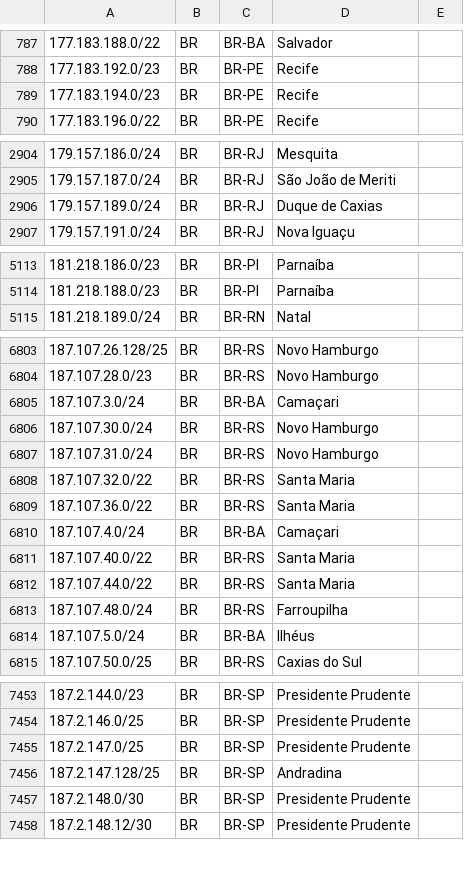
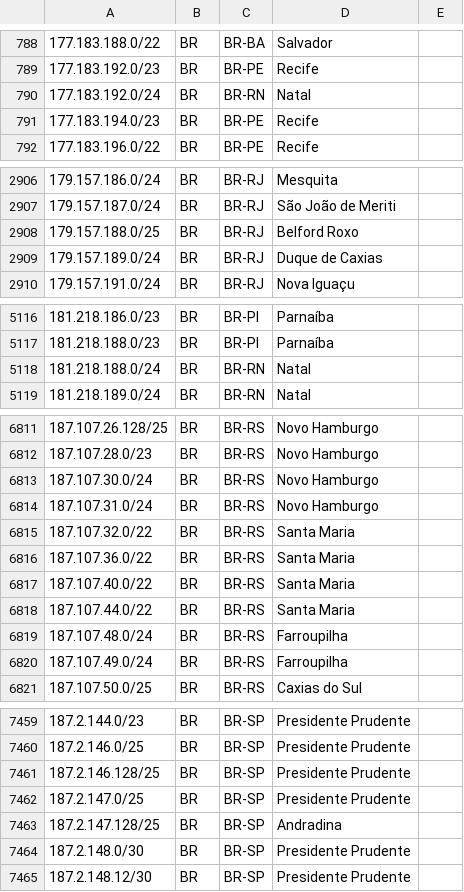
Before and after one commit to rtanajura/geofeed, a CSV file: geofeed.csv, drawn as a sheet; only a part is shown, gaps mark what is left out; the diff covers the shown part only.

```diff
--- a/geofeed.csv
+++ b/geofeed.csv
@@ -788,2 +789,3 @@
 177.183.192.0/23,BR,BR-PE,Recife,
+177.183.192.0/24,BR,BR-RN,Natal,
 177.183.194.0/23,BR,BR-PE,Recife,
@@ -2905,2 +2907,3 @@
 179.157.187.0/24,BR,BR-RJ,São João de Meriti,
+179.157.188.0/25,BR,BR-RJ,Belford Roxo,
 179.157.189.0/24,BR,BR-RJ,Duque de Caxias,
@@ -5114,2 +5117,3 @@
 181.218.188.0/23,BR,BR-PI,Parnaíba,
+181.218.188.0/24,BR,BR-RN,Natal,
 181.218.189.0/24,BR,BR-RN,Natal,
@@ -6804,3 +6812,2 @@
 187.107.28.0/23,BR,BR-RS,Novo Hamburgo,
-187.107.3.0/24,BR,BR-BA,Camaçari,
 187.107.30.0/24,BR,BR-RS,Novo Hamburgo,
@@ -6809,3 +6816,2 @@
 187.107.36.0/22,BR,BR-RS,Santa Maria,
-187.107.4.0/24,BR,BR-BA,Camaçari,
 187.107.40.0/22,BR,BR-RS,Santa Maria,
@@ -6813,3 +6819,3 @@
 187.107.48.0/24,BR,BR-RS,Farroupilha,
-187.107.5.0/24,BR,BR-BA,Ilhéus,
+187.107.49.0/24,BR,BR-RS,Farroupilha,
 187.107.50.0/25,BR,BR-RS,Caxias do Sul,
@@ -7454,2 +7460,3 @@
 187.2.146.0/25,BR,BR-SP,Presidente Prudente,
+187.2.146.128/25,BR,BR-SP,Presidente Prudente,
 187.2.147.0/25,BR,BR-SP,Presidente Prudente,
```
Also changed, not shown: 17 added rows, 1 moved row and 8 edited cells elsewhere in this file.
